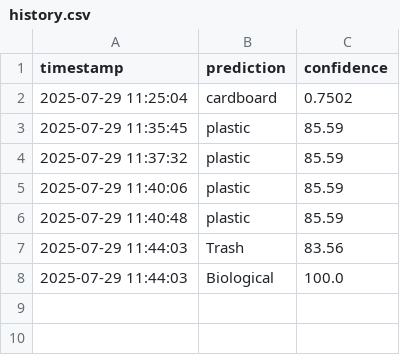
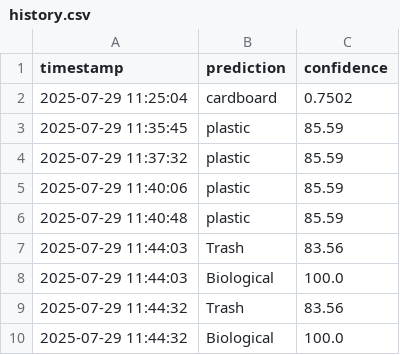
Before and after one commit to Hassan-07-code/RecycleVision, a CSV file: history.csv, drawn as a sheet.

Commit message:
🚀 Updated classification and history logging with download support

```diff
--- a/history.csv
+++ b/history.csv
@@ -8 +8,3 @@ timestamp,prediction,confidence
 2025-07-29 11:44:03,Biological,100.0
+2025-07-29 11:44:32,Trash,83.56
+2025-07-29 11:44:32,Biological,100.0
```
